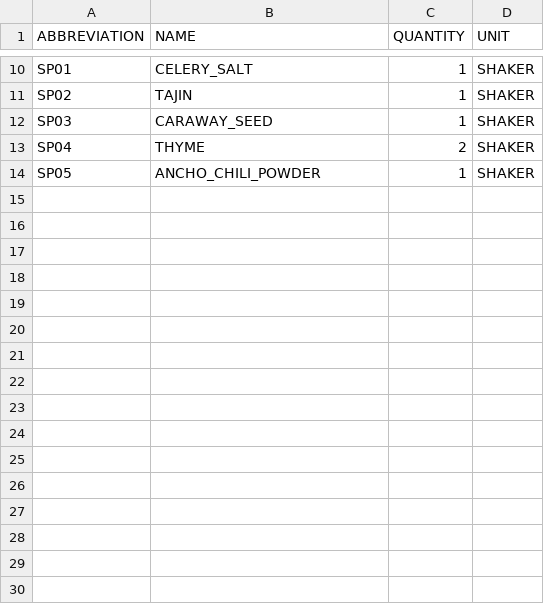
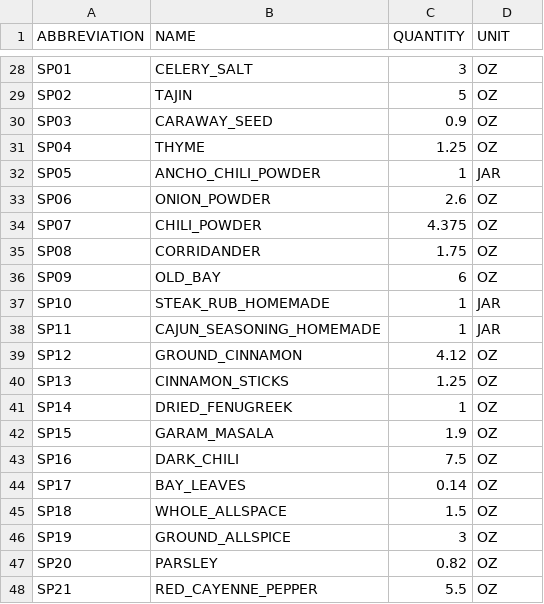
Before and after one commit to officialsomething/household-inventory-management-system, a CSV file: pantryInventory.csv, drawn as a sheet; only a part is shown, gaps mark what is left out; addresses are those after the commit; the diff covers the shown part only; the diff names each change by its address in the sheet, - before the commit and + after, or states it on an @@ line.

```diff
--- a/pantryInventory.csv
+++ b/pantryInventory.csv
-C28 (QUANTITY): 1
+C28 (QUANTITY): 3
-D28:D31 (UNIT): SHAKER
+D28:D31 (UNIT): OZ
-C29 (QUANTITY): 1
+C29 (QUANTITY): 5
-C30 (QUANTITY): 1
+C30 (QUANTITY): 0.9
-C31 (QUANTITY): 2
+C31 (QUANTITY): 1.25
-D32 (UNIT): SHAKER
+D32 (UNIT): JAR
+row 33: SP06 | ONION_POWDER | 2.6 | OZ
+row 34: SP07 | CHILI_POWDER | 4.375 | OZ
+row 35: SP08 | CORRIDANDER | 1.75 | OZ
+row 36: SP09 | OLD_BAY | 6 | OZ
+row 37: SP10 | STEAK_RUB_HOMEMADE | 1 | JAR
+row 38: SP11 | CAJUN_SEASONING_HOMEMADE | 1 | JAR
+row 39: SP12 | GROUND_CINNAMON | 4.12 | OZ
+row 40: SP13 | CINNAMON_STICKS | 1.25 | OZ
+row 41: SP14 | DRIED_FENUGREEK | 1 | OZ
+row 42: SP15 | GARAM_MASALA | 1.9 | OZ
+row 43: SP16 | DARK_CHILI | 7.5 | OZ
+row 44: SP17 | BAY_LEAVES | 0.14 | OZ
+row 45: SP18 | WHOLE_ALLSPACE | 1.5 | OZ
+row 46: SP19 | GROUND_ALLSPICE | 3 | OZ
+row 47: SP20 | PARSLEY | 0.82 | OZ
+row 48: SP21 | RED_CAYENNE_PEPPER | 5.5 | OZ
```
Also changed, not shown: 18 added rows elsewhere in this file.
